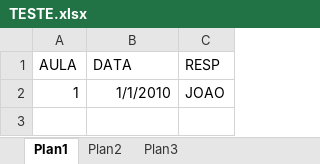
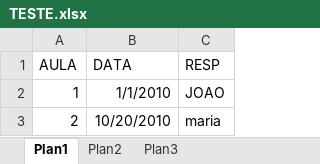
Before and after one commit to freitasjap/Teste, an Excel workbook: TESTE.xlsx, sheet Plan1, drawn as a sheet; values as stored, in another font and other column widths than the file's, no borders; the diff names each change by its address in the sheet, - before the commit and + after, or states it on an @@ line.

Commit message:
teste.xlsx

```diff
--- a/TESTE.xlsx (sheet Plan1)
+++ b/TESTE.xlsx (sheet Plan1)
+row 3: 2 | 10/20/2010 | maria
```
